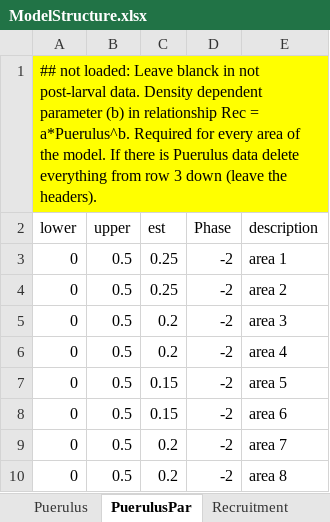
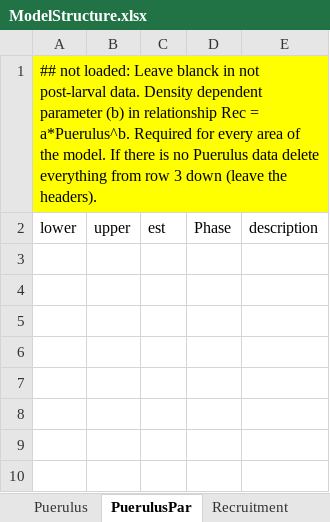
Before and after one commit to sdelestang/IMuLT, an Excel workbook: inst/extdata/ModelStructure.xlsx, sheet PuerulusPar, drawn as a sheet; values as stored, in another font and other column widths than the file's, no borders; charts and pictures not drawn; the diff names each change by its address in the sheet, - before the commit and + after, or states it on an @@ line.

Commit message:
Fixed plottting issues when puerulus data non existant, also updated some lables in the excesll file

```diff
--- a/inst/extdata/ModelStructure.xlsx (sheet PuerulusPar)
+++ b/inst/extdata/ModelStructure.xlsx (sheet PuerulusPar)
-A1: …there is Puerulus data…
+A1: …there is no Puerulus data…
-row 3: 0 | 0.5 | 0.25 | -2 | area 1
-row 4: 0 | 0.5 | 0.25 | -2 | area 2
-row 5: 0 | 0.5 | 0.2 | -2 | area 3
-row 6: 0 | 0.5 | 0.2 | -2 | area 4
-row 7: 0 | 0.5 | 0.15 | -2 | area 5
-row 8: 0 | 0.5 | 0.15 | -2 | area 6
-row 9: 0 | 0.5 | 0.2 | -2 | area 7
-row 10: 0 | 0.5 | 0.2 | -2 | area 8
```
Also changed, not shown: sheet Puerulus, sheet Catch, sheet area, sheet EfficiencyCreep, sheet Growth, sheet fleetcode, 7 more sheets, 1 other file.
